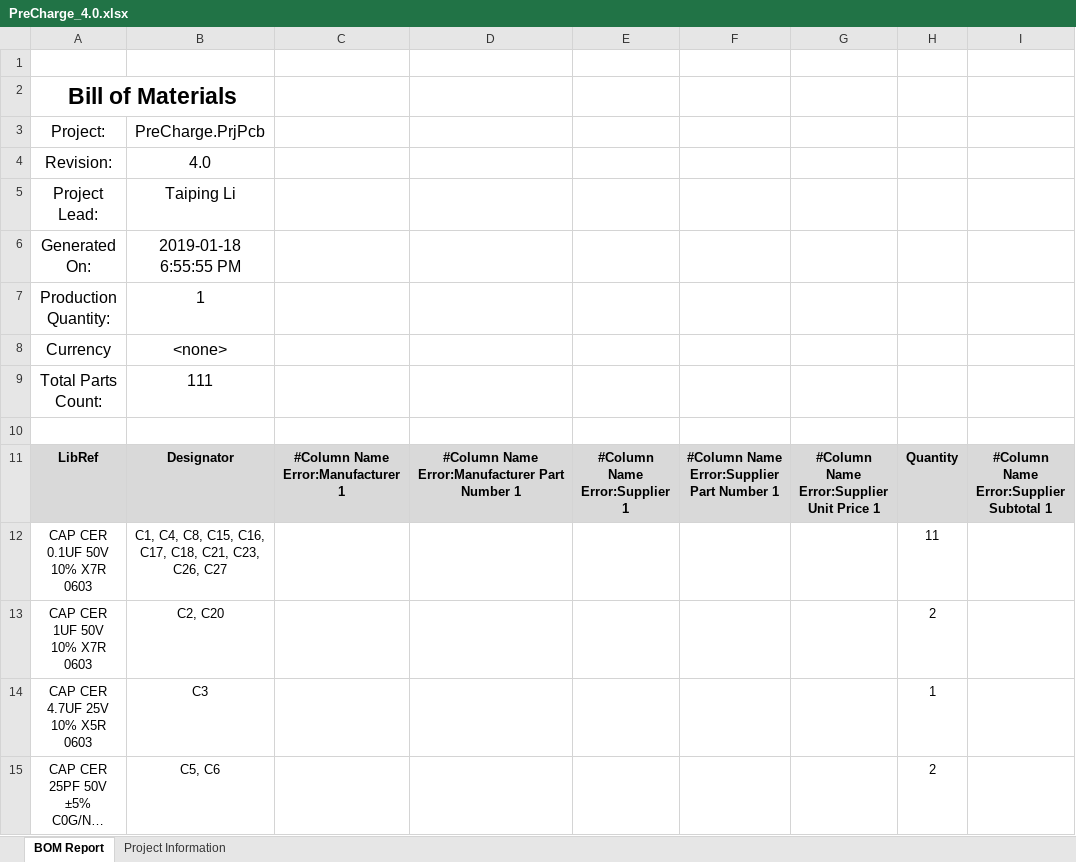
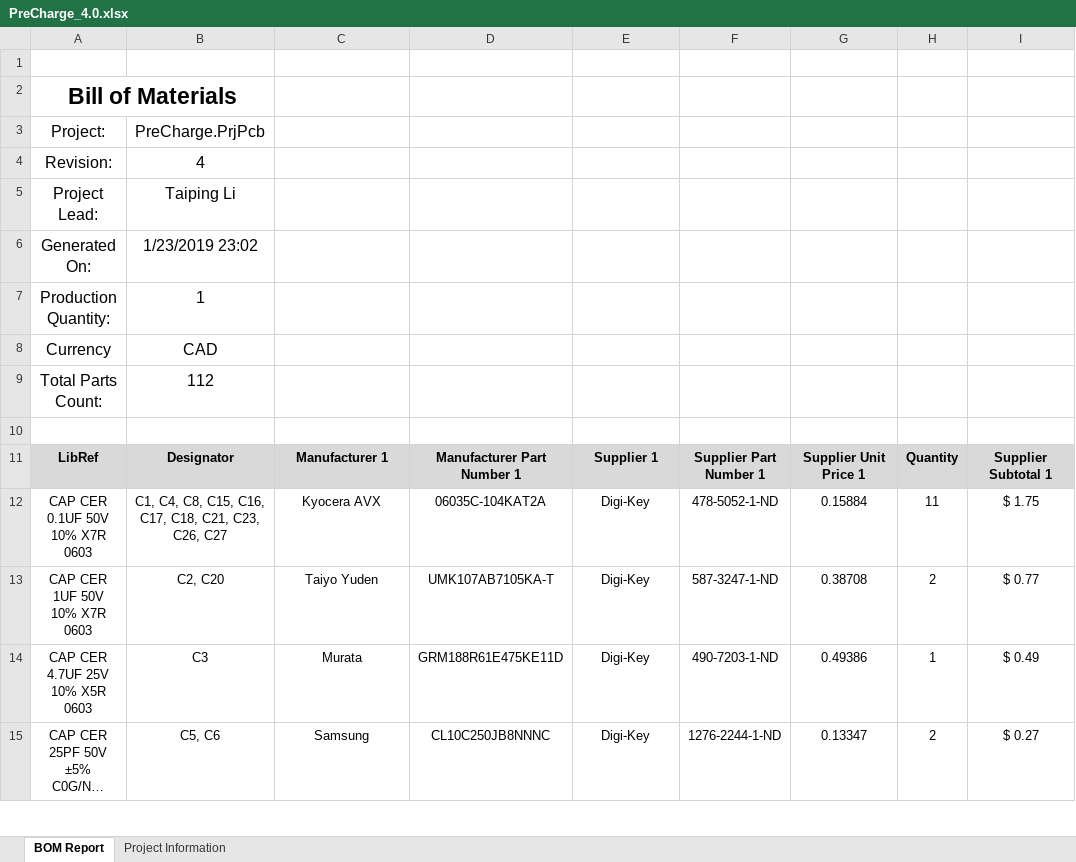
Before and after one commit to uw-midsun/hardware, an Excel workbook: MSXII_PreChargeController/Project Outputs for PreCharge/PreCharge_4.0.xlsx, sheet BOM Report, drawn as a sheet; only a part is shown; long unchanged cells end in …; values as stored, in another font and other column widths than the file's, no borders; charts and pictures not drawn; the diff covers the shown part only; the diff names each change by its address in the sheet, - before the commit and + after, or states it on an @@ line.

Commit message:
ELEC-364 Pre-Charge Rev 4 + Motor Interface - Updated FUSE HOLDER PCS to include supplier part number and parameters - Updated BOM

```diff
--- a/MSXII_PreChargeController/Project Outputs for PreCharge/PreCharge_4.0.xlsx (sheet BOM Report)
+++ b/MSXII_PreChargeController/Project Outputs for PreCharge/PreCharge_4.0.xlsx (sheet BOM Report)
-B4: 4.0
+B4: 4
-B6: 2019-01-18 6:55:55 PM
+B6: 1/23/2019 23:02
-B8: <none>
+B8: CAD
-B9: 111
+B9: 112
-C11: #Column Name Error:Manufacturer 1
+C11: Manufacturer 1
-D11: #Column Name Error:Manufacturer Part Number 1
+D11: Manufacturer Part Number 1
-E11: #Column Name Error:Supplier 1
+E11: Supplier 1
-F11: #Column Name Error:Supplier Part Number 1
+F11: Supplier Part Number 1
-G11: #Column Name Error:Supplier Unit Price 1
+G11: Supplier Unit Price 1
-I11: #Column Name Error:Supplier Subtotal 1
+I11: Supplier Subtotal 1
-C12: (empty)
+C12: Kyocera AVX
-D12: (empty)
+D12: 06035C-104KAT2A
-E12:E15: (empty)
+E12:E15: Digi-Key
-F12: (empty)
+F12: 478-5052-1-ND
-G12: (empty)
+G12: 0.15884
-I12: (empty)
+I12: $ 1.75
-C13: (empty)
+C13: Taiyo Yuden
-D13: (empty)
+D13: UMK107AB7105KA-T
-F13: (empty)
+F13: 587-3247-1-ND
-G13: (empty)
+G13: 0.38708
-I13: (empty)
+I13: $ 0.77
-C14: (empty)
+C14: Murata
-D14: (empty)
+D14: GRM188R61E475KE11D
-F14: (empty)
+F14: 490-7203-1-ND
-G14: (empty)
+G14: 0.49386
-I14: (empty)
+I14: $ 0.49
-C15: (empty)
+C15: Samsung
-D15: (empty)
+D15: CL10C250JB8NNNC
-F15: (empty)
+F15: 1276-2244-1-ND
-G15: (empty)
+G15: 0.13347
-I15: (empty)
+I15: $ 0.27
```
Also changed, not shown: 3 added rows, 1 removed row and 315 edited cells elsewhere in this sheet, sheet Project Information, 6 other files.
